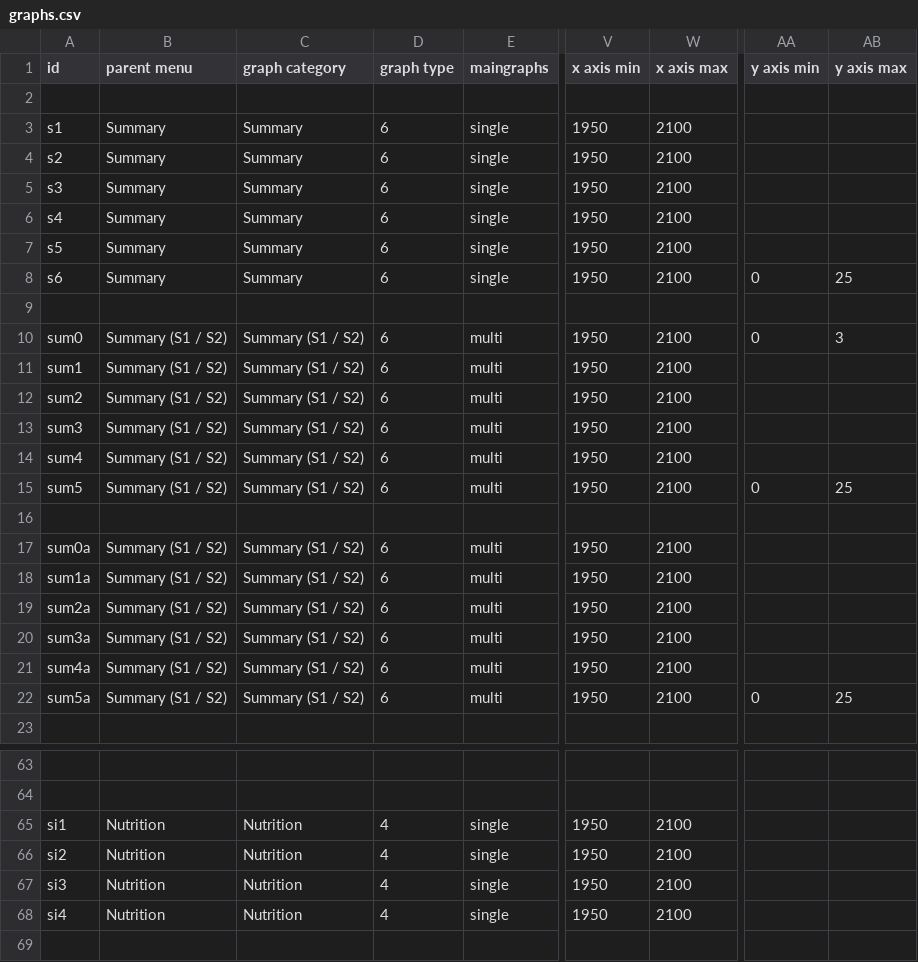
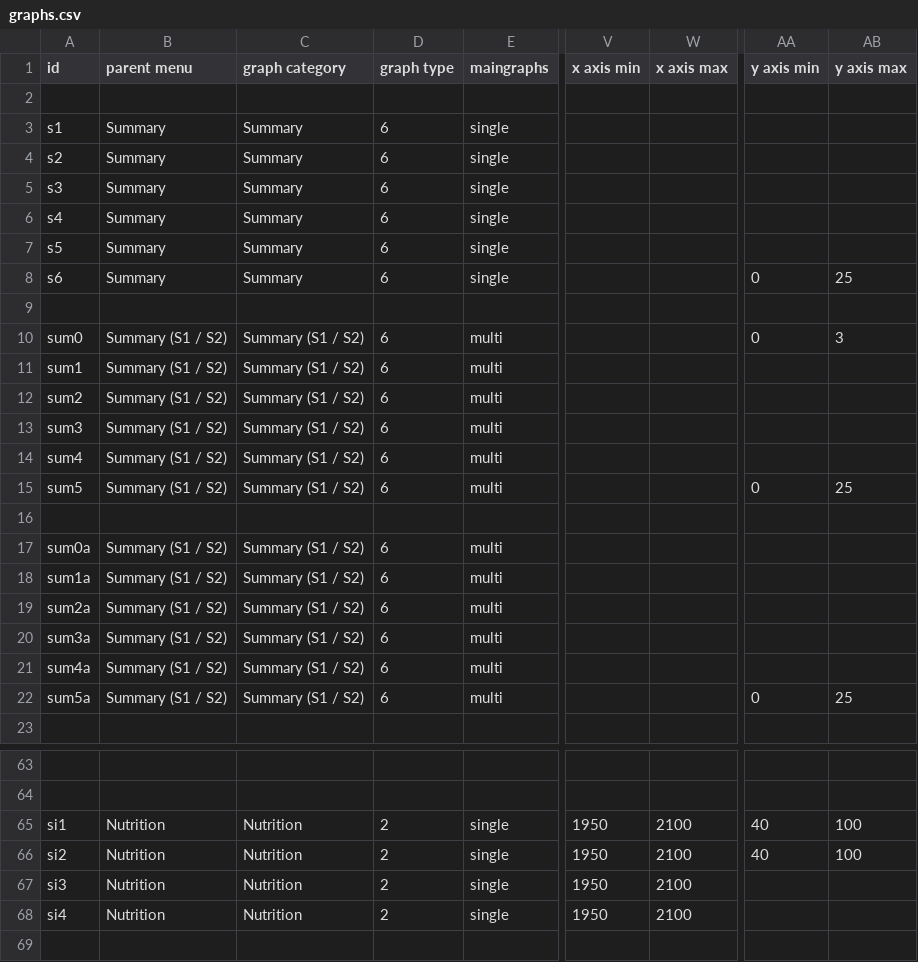
Before and after one commit to climatechoice/felix, a CSV file: config/graphs.csv, drawn as a sheet; only a part is shown, gaps mark what is left out; the diff covers the shown part only; the diff names each change by its address in the sheet, - before the commit and + after, or states it on an @@ line.

```diff
--- a/config/graphs.csv
+++ b/config/graphs.csv
-V3:V8 (x axis min): 1950
+V3:V8 (x axis min): (empty)
-W3:W8 (x axis max): 2100
+W3:W8 (x axis max): (empty)
-V10:V15 (x axis min): 1950
+V10:V15 (x axis min): (empty)
-W10:W15 (x axis max): 2100
+W10:W15 (x axis max): (empty)
-V17:V22 (x axis min): 1950
+V17:V22 (x axis min): (empty)
-W17:W22 (x axis max): 2100
+W17:W22 (x axis max): (empty)
-D65:D68 (graph type): 4
+D65:D68 (graph type): 2
-AA65:AA66 (y axis min): (empty)
+AA65:AA66 (y axis min): 40
-AB65:AB66 (y axis max): (empty)
+AB65:AB66 (y axis max): 100
```
Also changed, not shown: 22 edited cells elsewhere in this file, config/inputs.csv, 12 other files.
